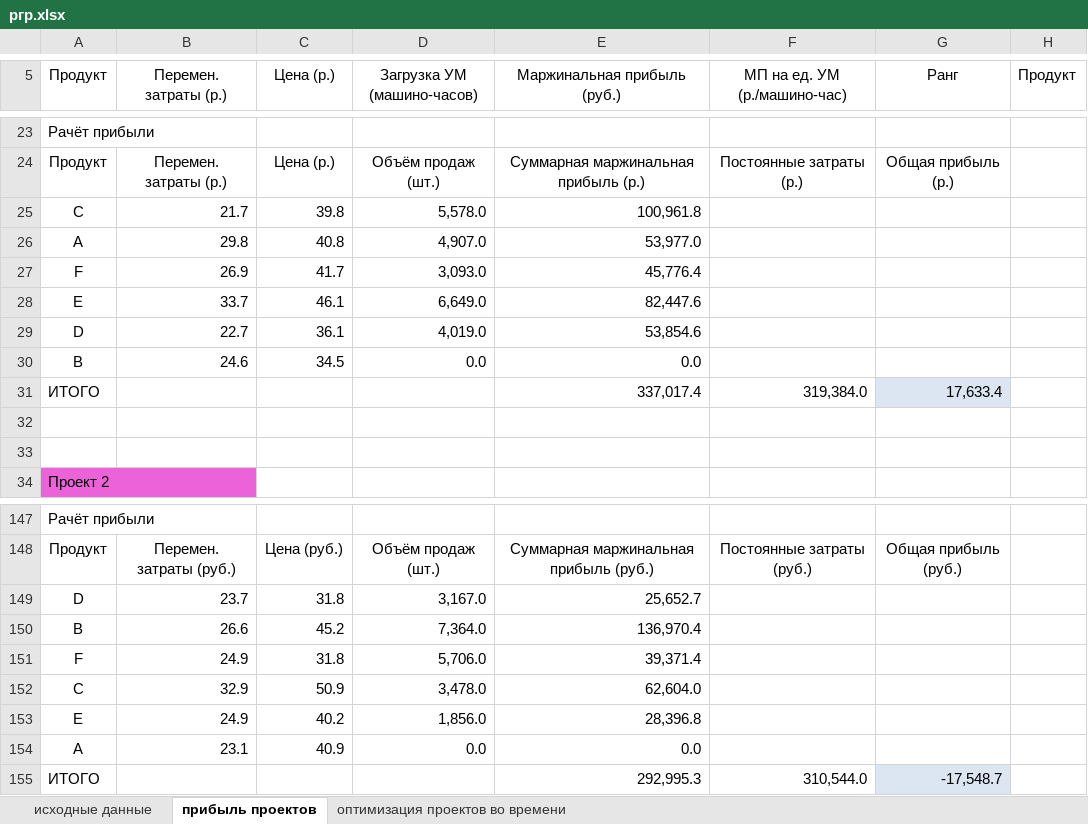
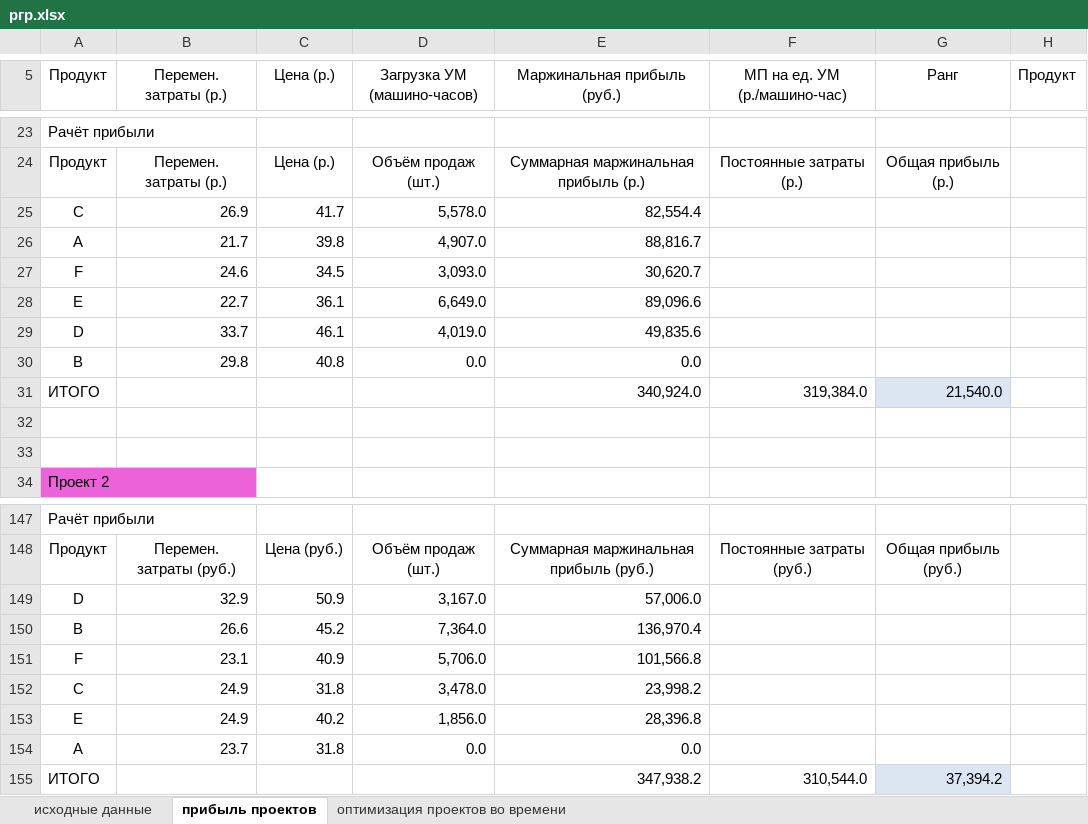
Before and after one commit to RagingStudent/-, an Excel workbook: РГР/ргр.xlsx, sheet прибыль проектов, drawn as a sheet; only a part is shown, gaps mark what is left out; values as stored, in another font and other column widths than the file's, no borders; the diff covers the shown part only; the diff names each change by its address in the sheet, - before the commit and + after, or states it on an @@ line.

```diff
--- a/РГР/ргр.xlsx (sheet прибыль проектов)
+++ b/РГР/ргр.xlsx (sheet прибыль проектов)
-B25 (Перемен. затраты (р.)): 21.7
+B25 (Перемен. затраты (р.)): 26.9
-C25 (Цена (р.)): 39.8
+C25 (Цена (р.)): 41.7
-E25 (Маржинальная прибыль (руб.)): 100,961.8
+E25 (Маржинальная прибыль (руб.)): 82,554.4
-B26 (Перемен. затраты (р.)): 29.8
+B26 (Перемен. затраты (р.)): 21.7
-C26 (Цена (р.)): 40.8
+C26 (Цена (р.)): 39.8
-E26 (Маржинальная прибыль (руб.)): 53,977.0
+E26 (Маржинальная прибыль (руб.)): 88,816.7
-B27 (Перемен. затраты (р.)): 26.9
+B27 (Перемен. затраты (р.)): 24.6
-C27 (Цена (р.)): 41.7
+C27 (Цена (р.)): 34.5
-E27 (Маржинальная прибыль (руб.)): 45,776.4
+E27 (Маржинальная прибыль (руб.)): 30,620.7
-B28 (Перемен. затраты (р.)): 33.7
+B28 (Перемен. затраты (р.)): 22.7
-C28 (Цена (р.)): 46.1
+C28 (Цена (р.)): 36.1
-E28 (Маржинальная прибыль (руб.)): 82,447.6
+E28 (Маржинальная прибыль (руб.)): 89,096.6
-B29 (Перемен. затраты (р.)): 22.7
+B29 (Перемен. затраты (р.)): 33.7
-C29 (Цена (р.)): 36.1
+C29 (Цена (р.)): 46.1
-E29 (Маржинальная прибыль (руб.)): 53,854.6
+E29 (Маржинальная прибыль (руб.)): 49,835.6
-B30 (Перемен. затраты (р.)): 24.6
+B30 (Перемен. затраты (р.)): 29.8
-C30 (Цена (р.)): 34.5
+C30 (Цена (р.)): 40.8
-E31 (Маржинальная прибыль (руб.)): 337,017.4
+E31 (Маржинальная прибыль (руб.)): 340,924.0
-G31 (Ранг): 17,633.4
+G31 (Ранг): 21,540.0
-B149 (Перемен. затраты (р.)): 23.7
+B149 (Перемен. затраты (р.)): 32.9
-C149 (Цена (р.)): 31.8
+C149 (Цена (р.)): 50.9
-E149 (Маржинальная прибыль (руб.)): 25,652.7
+E149 (Маржинальная прибыль (руб.)): 57,006.0
-B151 (Перемен. затраты (р.)): 24.9
+B151 (Перемен. затраты (р.)): 23.1
-C151 (Цена (р.)): 31.8
+C151 (Цена (р.)): 40.9
-E151 (Маржинальная прибыль (руб.)): 39,371.4
+E151 (Маржинальная прибыль (руб.)): 101,566.8
-B152 (Перемен. затраты (р.)): 32.9
+B152 (Перемен. затраты (р.)): 24.9
-C152 (Цена (р.)): 50.9
+C152 (Цена (р.)): 31.8
-E152 (Маржинальная прибыль (руб.)): 62,604.0
+E152 (Маржинальная прибыль (руб.)): 23,998.2
-B154 (Перемен. затраты (р.)): 23.1
+B154 (Перемен. затраты (р.)): 23.7
-C154 (Цена (р.)): 40.9
+C154 (Цена (р.)): 31.8
-E155 (Маржинальная прибыль (руб.)): 292,995.3
+E155 (Маржинальная прибыль (руб.)): 347,938.2
-G155 (Ранг): -17,548.7
+G155 (Ранг): 37,394.2
```
Also changed, not shown: 42 edited cells elsewhere in this sheet, sheet оптимизация проектов во времени, formulas that keep their value, 2 other files.
